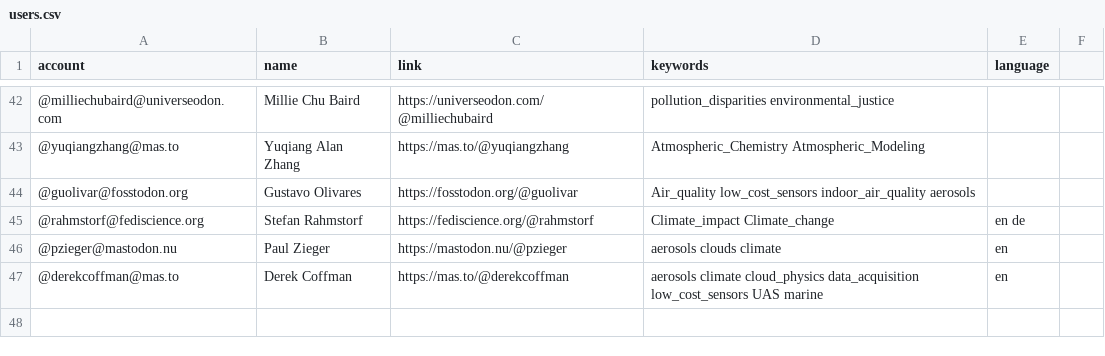
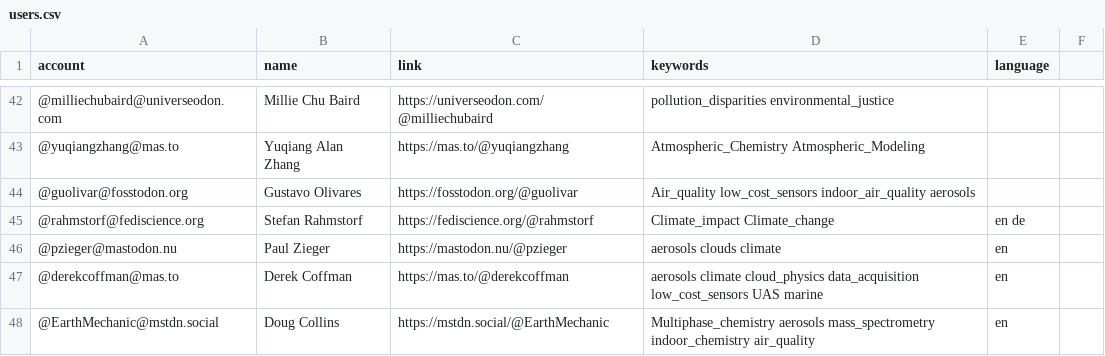
Before and after one commit to jorgesat/Mastodon-Atmospheric, a CSV file: resources/users.csv, drawn as a sheet; only a part is shown, gaps mark what is left out; the diff names each change by its address in the sheet, - before the commit and + after, or states it on an @@ line.

Commit message:
Add 1 entry

```diff
--- a/resources/users.csv
+++ b/resources/users.csv
+row 48: @EarthMechanic@mstdn.social | Doug Collins | https://mstdn.social/@EarthMechanic | Multiphase_chemistry aerosols mass_spectrometry indoor_chemistry air_quality | en
```
